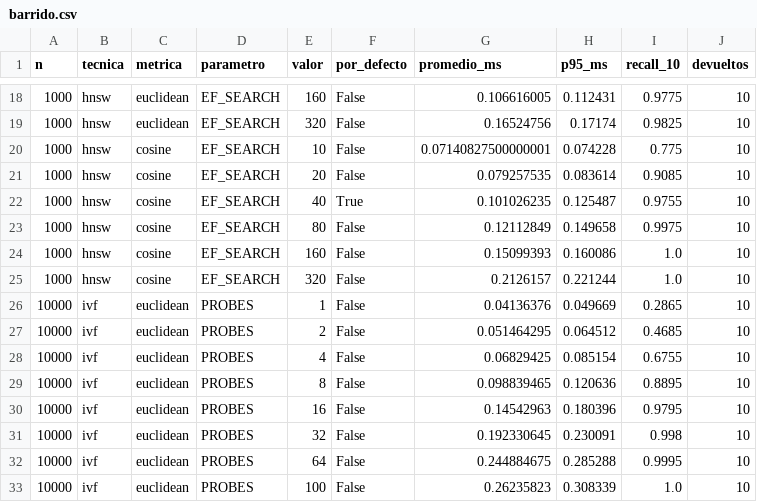
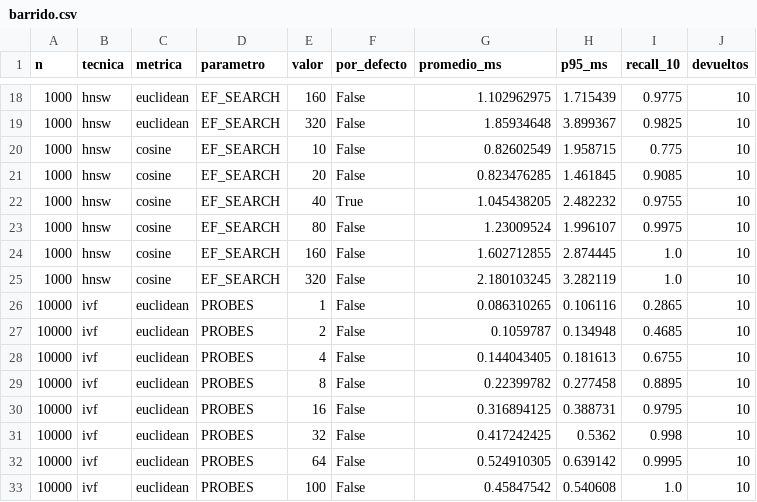
Before and after one commit to gab-o-11/Proyecto_BD2, a CSV file: benchmarks/multimedia_results/barrido.csv, drawn as a sheet; only a part is shown, gaps mark what is left out; the diff covers the shown part only.

```diff
--- a/benchmarks/multimedia_results/barrido.csv
+++ b/benchmarks/multimedia_results/barrido.csv
@@ -18,16 +18,16 @@ n,tecnica,metrica,parametro,valor,por_defecto,promedio_ms,p95_ms,recall_10,devue
-1000,hnsw,euclidean,EF_SEARCH,160,False,0.106616005,0.112431,0.9775,10
-1000,hnsw,euclidean,EF_SEARCH,320,False,0.16524756,0.17174,0.9825,10
-1000,hnsw,cosine,EF_SEARCH,10,False,0.07140827500000001,0.074228,0.775,10
-1000,hnsw,cosine,EF_SEARCH,20,False,0.079257535,0.083614,0.9085,10
-1000,hnsw,cosine,EF_SEARCH,40,True,0.101026235,0.125487,0.9755,10
-1000,hnsw,cosine,EF_SEARCH,80,False,0.12112849,0.149658,0.9975,10
-1000,hnsw,cosine,EF_SEARCH,160,False,0.15099393,0.160086,1.0,10
-1000,hnsw,cosine,EF_SEARCH,320,False,0.2126157,0.221244,1.0,10
-10000,ivf,euclidean,PROBES,1,False,0.04136376,0.049669,0.2865,10
-10000,ivf,euclidean,PROBES,2,False,0.051464295,0.064512,0.4685,10
-10000,ivf,euclidean,PROBES,4,False,0.06829425,0.085154,0.6755,10
-10000,ivf,euclidean,PROBES,8,False,0.098839465,0.120636,0.8895,10
-10000,ivf,euclidean,PROBES,16,False,0.14542963,0.180396,0.9795,10
-10000,ivf,euclidean,PROBES,32,False,0.192330645,0.230091,0.998,10
-10000,ivf,euclidean,PROBES,64,False,0.244884675,0.285288,0.9995,10
-10000,ivf,euclidean,PROBES,100,False,0.26235823,0.308339,1.0,10
+1000,hnsw,euclidean,EF_SEARCH,160,False,1.102962975,1.715439,0.9775,10
+1000,hnsw,euclidean,EF_SEARCH,320,False,1.85934648,3.899367,0.9825,10
+1000,hnsw,cosine,EF_SEARCH,10,False,0.82602549,1.958715,0.775,10
+1000,hnsw,cosine,EF_SEARCH,20,False,0.823476285,1.461845,0.9085,10
+1000,hnsw,cosine,EF_SEARCH,40,True,1.045438205,2.482232,0.9755,10
+1000,hnsw,cosine,EF_SEARCH,80,False,1.23009524,1.996107,0.9975,10
+1000,hnsw,cosine,EF_SEARCH,160,False,1.602712855,2.874445,1.0,10
+1000,hnsw,cosine,EF_SEARCH,320,False,2.180103245,3.282119,1.0,10
+10000,ivf,euclidean,PROBES,1,False,0.086310265,0.106116,0.2865,10
+10000,ivf,euclidean,PROBES,2,False,0.1059787,0.134948,0.4685,10
+10000,ivf,euclidean,PROBES,4,False,0.144043405,0.181613,0.6755,10
+10000,ivf,euclidean,PROBES,8,False,0.22399782,0.277458,0.8895,10
+10000,ivf,euclidean,PROBES,16,False,0.316894125,0.388731,0.9795,10
+10000,ivf,euclidean,PROBES,32,False,0.417242425,0.5362,0.998,10
+10000,ivf,euclidean,PROBES,64,False,0.524910305,0.639142,0.9995,10
+10000,ivf,euclidean,PROBES,100,False,0.45847542,0.540608,1.0,10
```
Also changed, not shown: 128 edited cells elsewhere in this file, benchmarks/multimedia_results/construccion.csv, benchmarks/multimedia_results/consultas.csv, 13 other files.
